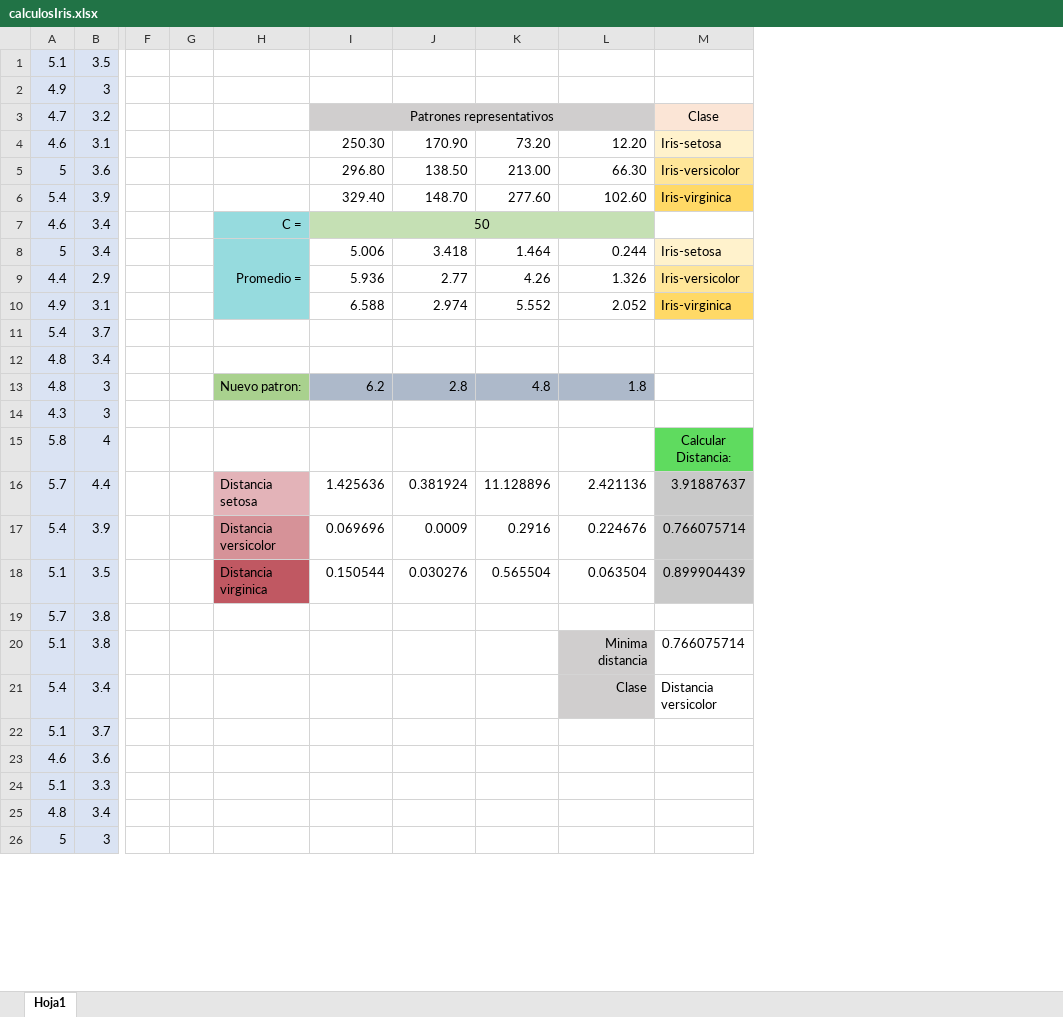
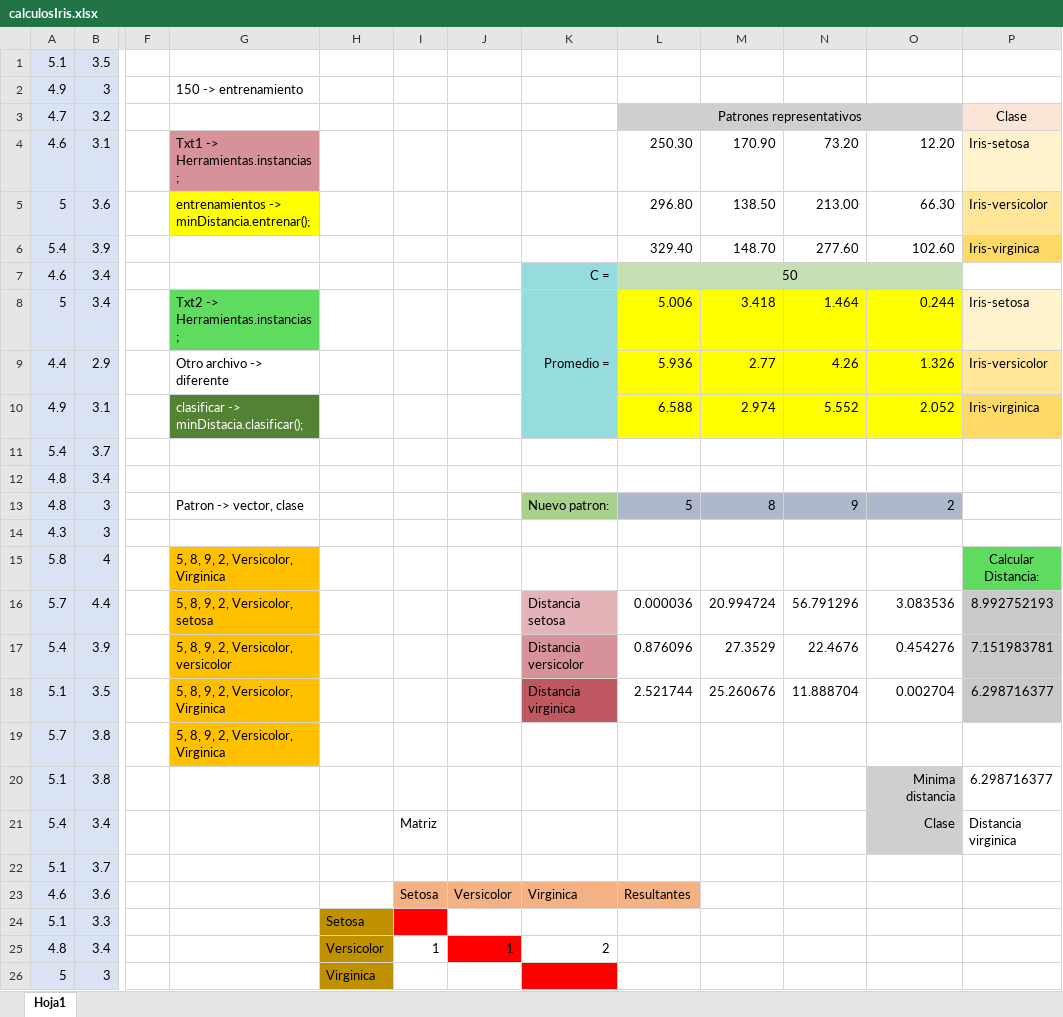
Before and after one commit to VaneMelenciano/RP-22-1, an Excel workbook: DataBase/Iris/calculosIris.xlsx, sheet Hoja1, drawn as a sheet; only a part is shown, gaps mark what is left out; values as stored, in another font and other column widths than the file's, no borders; removed rows and columns are numbered as before the commit, all else as after; the diff covers the shown part only; the diff names each change by its address in the sheet, - before the commit and + after, or states it on an @@ line.

Commit message:
Agregar nuevas bases de datos

```diff
--- a/DataBase/Iris/calculosIris.xlsx (sheet Hoja1)
+++ b/DataBase/Iris/calculosIris.xlsx (sheet Hoja1)
-column G, empty
+column G, rows 2-19: 150 -> entrenamiento |  | Txt1 -> Herramientas.instancias; | entrenamientos -> minDistancia.entrenar(); |  |  | Txt2 -> Herramientas.instancias; | Otro archivo -> diferente | clasificar -> minDistacia.clasificar(); |  |  | Patron -> vector, clase |  | 5, 8, 9, 2, Versicolor, Virginica | 5, 8, 9, 2, Versicolor, setosa | 5, 8, 9, 2, Versicolor, versicolor | 5, 8, 9, 2, Versicolor, Virginica | 5, 8, 9, 2, Versicolor, Virginica
+column H, rows 24-26: Setosa | Versicolor | Virginica
+column I, rows 21-25: Matriz |  | Setosa |  | 1
+column J, rows 23-25: Versicolor |  | 1
-L8:O10 fill: none
+L8:O10 fill: #FFFF00
-L13: 6.2
+L13: 5
-M13: 2.8
+M13: 8
-N13: 4.8
+N13: 9
-O13: 1.8
+O13: 2
-L16: 1.425636
+L16: 0.000036
-M16: 0.381924
+M16: 20.994724
-N16: 11.128896
+N16: 56.791296
-O16: 2.421136
+O16: 3.083536
-P16: 3.91887637
+P16: 8.992752193
-L17: 0.069696
+L17: 0.876096
-M17: 0.0009
+M17: 27.3529
-N17: 0.2916
+N17: 22.4676
-O17: 0.224676
+O17: 0.454276
-P17: 0.766075714
+P17: 7.151983781
-L18: 0.150544
+L18: 2.521744
-M18: 0.030276
+M18: 25.260676
-N18: 0.565504
+N18: 11.888704
-O18: 0.063504
+O18: 0.002704
-P18: 0.899904439
+P18: 6.298716377
-P20: 0.766075714
+P20: 6.298716377
-P21: Distancia versicolor
+P21: Distancia virginica
-K23: (empty)
+K23: Virginica
-K23:L23 fill: none
+K23:L23 fill: #F4B183
-L23: (empty)
+L23: Resultantes
-K25: (empty)
+K25: 2
-K26 fill: none
+K26 fill: #FF0000
```
Also changed, not shown: cell formats elsewhere in this sheet, formulas that keep their value, 19 other files.
